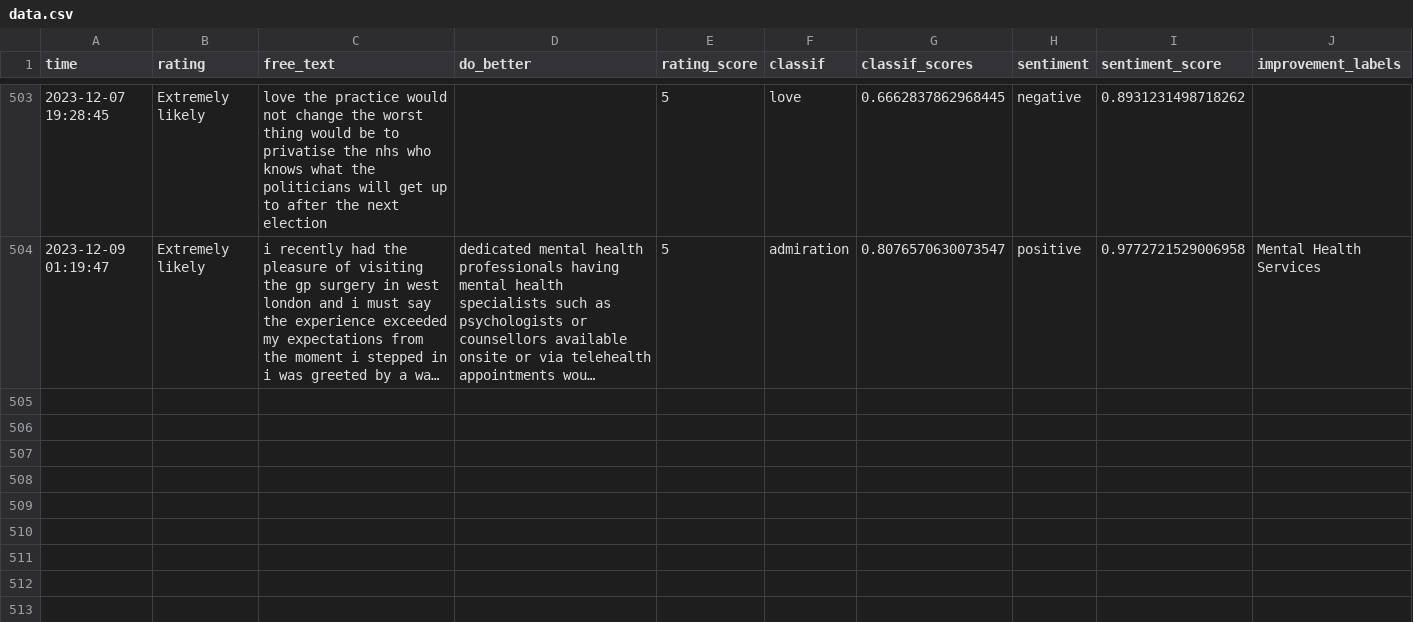
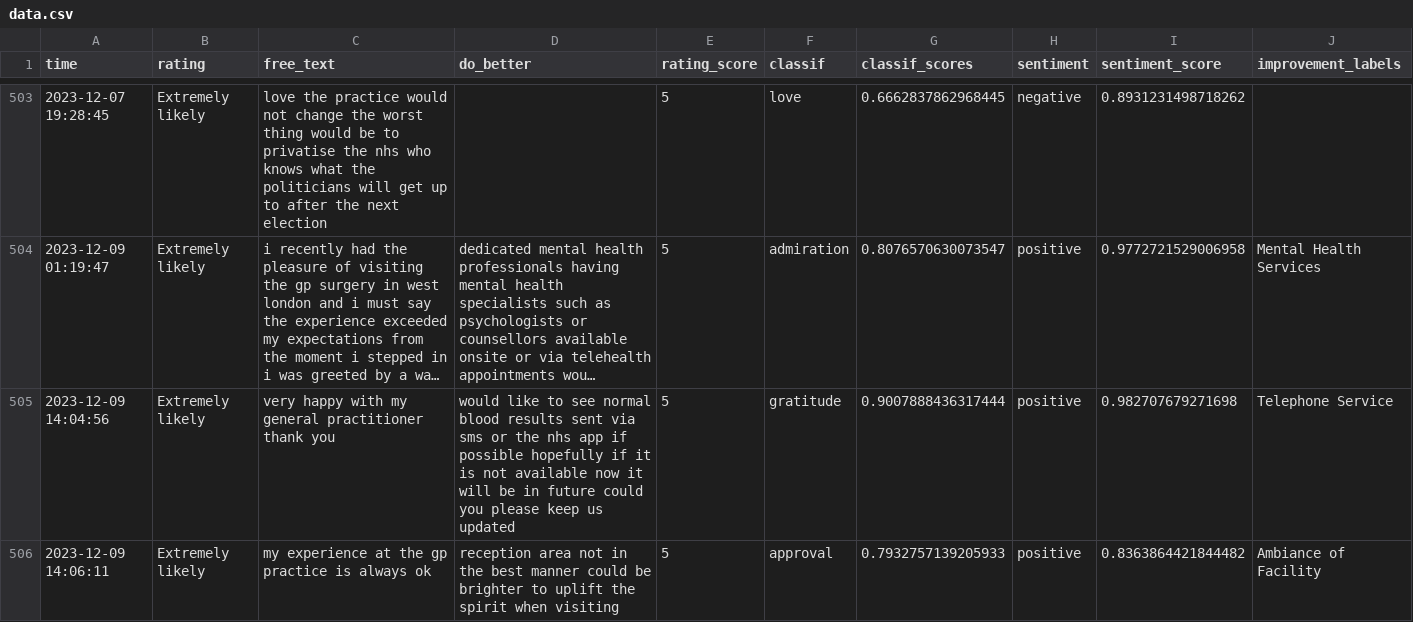
Before and after one commit to janduplessis883/friends-and-family-test-analysis, a CSV file: friendsfamilytest/data/data.csv, drawn as a sheet; only a part is shown, gaps mark what is left out; long unchanged cells end in …; the diff names each change by its address in the sheet, - before the commit and + after, or states it on an @@ line.

Commit message:
Automated commit via Python script - 2023-12-09 14:06

```diff
--- a/friendsfamilytest/data/data.csv
+++ b/friendsfamilytest/data/data.csv
+row 505: 2023-12-09 14:04:56 | Extremely likely | very happy with my general practitioner thank you | would like to see normal blood results sent via sms or the nhs app if possible hopefully if it is not available now it will be in future could you please keep us updated | 5 | gratitude | 0.9007888436317444 | positive | 0.982707679271698 | Telephone Service
+row 506: 2023-12-09 14:06:11 | Extremely likely | my experience at the gp practice is always ok | reception area not in the best manner could be brighter to uplift the spirit when visiting | 5 | approval | 0.7932757139205933 | positive | 0.8363864421844482 | Ambiance of Facility
```
